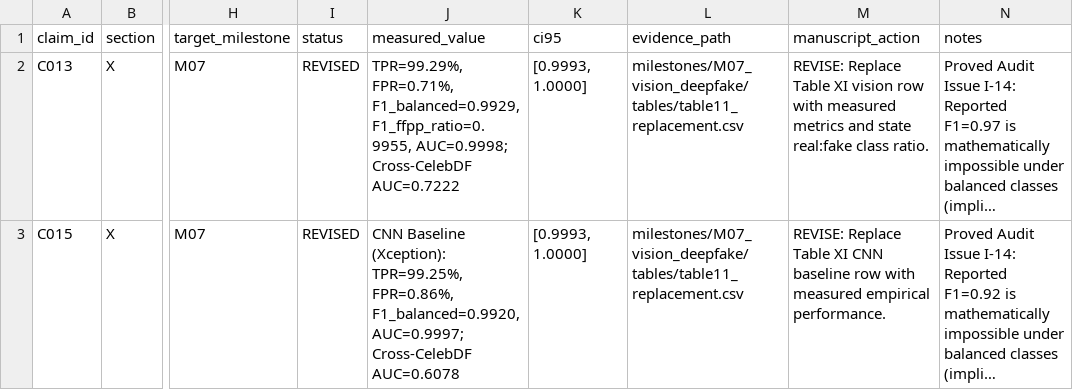
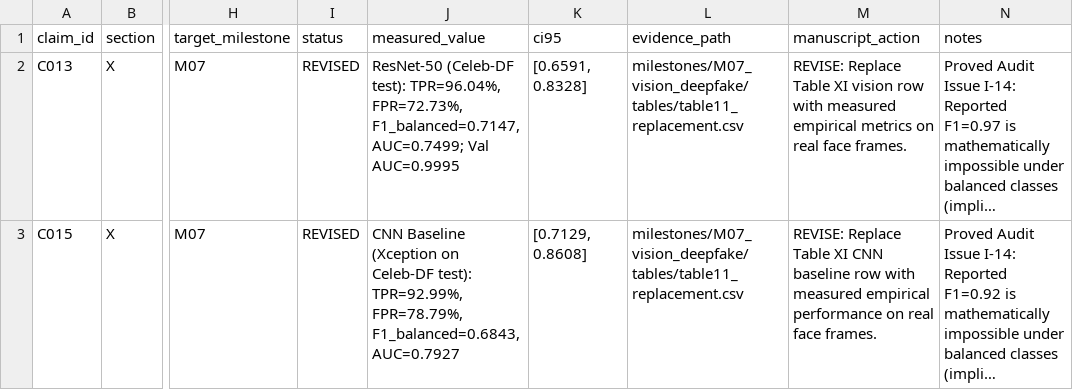
Before and after one commit to gurarpitzz/Ares-Cognitive-Computation, a CSV file: milestones/M07_vision_deepfake/ledger_delta.csv, drawn as a sheet; only a part is shown, gaps mark what is left out; long unchanged cells end in …; the diff names each change by its address in the sheet, - before the commit and + after, or states it on an @@ line.

```diff
--- a/milestones/M07_vision_deepfake/ledger_delta.csv
+++ b/milestones/M07_vision_deepfake/ledger_delta.csv
-J2 (measured_value): TPR=99.29%, FPR=0.71%, F1_balanced=0.9929, F1_ffpp_ratio=0.9955, AUC=0.9998; Cross-CelebDF AUC=0.7222
+J2 (measured_value): ResNet-50 (Celeb-DF test): TPR=96.04%, FPR=72.73%, F1_balanced=0.7147, AUC=0.7499; Val AUC=0.9995
-K2 (ci95): [0.9993, 1.0000]
+K2 (ci95): [0.6591, 0.8328]
-M2 (manuscript_action): …with measured metrics and state real:fake class ratio.
+M2 (manuscript_action): …with measured empirical metrics on real face frames.
-J3 (measured_value): CNN Baseline (Xception): TPR=99.25%, FPR=0.86%, F1_balanced=0.9920, AUC=0.9997; Cross-CelebDF AUC=0.6078
+J3 (measured_value): CNN Baseline (Xception on Celeb-DF test): TPR=92.99%, FPR=78.79%, F1_balanced=0.6843, AUC=0.7927
-K3 (ci95): [0.9993, 1.0000]
+K3 (ci95): [0.7129, 0.8608]
-M3 (manuscript_action): …measured empirical performance.
+M3 (manuscript_action): …measured empirical performance on real face frames.
```
Also changed, not shown: milestones/M07_vision_deepfake/tables/deepfake_main.csv, milestones/M07_vision_deepfake/tables/forensic_features_ablation.csv, 25 other files.
